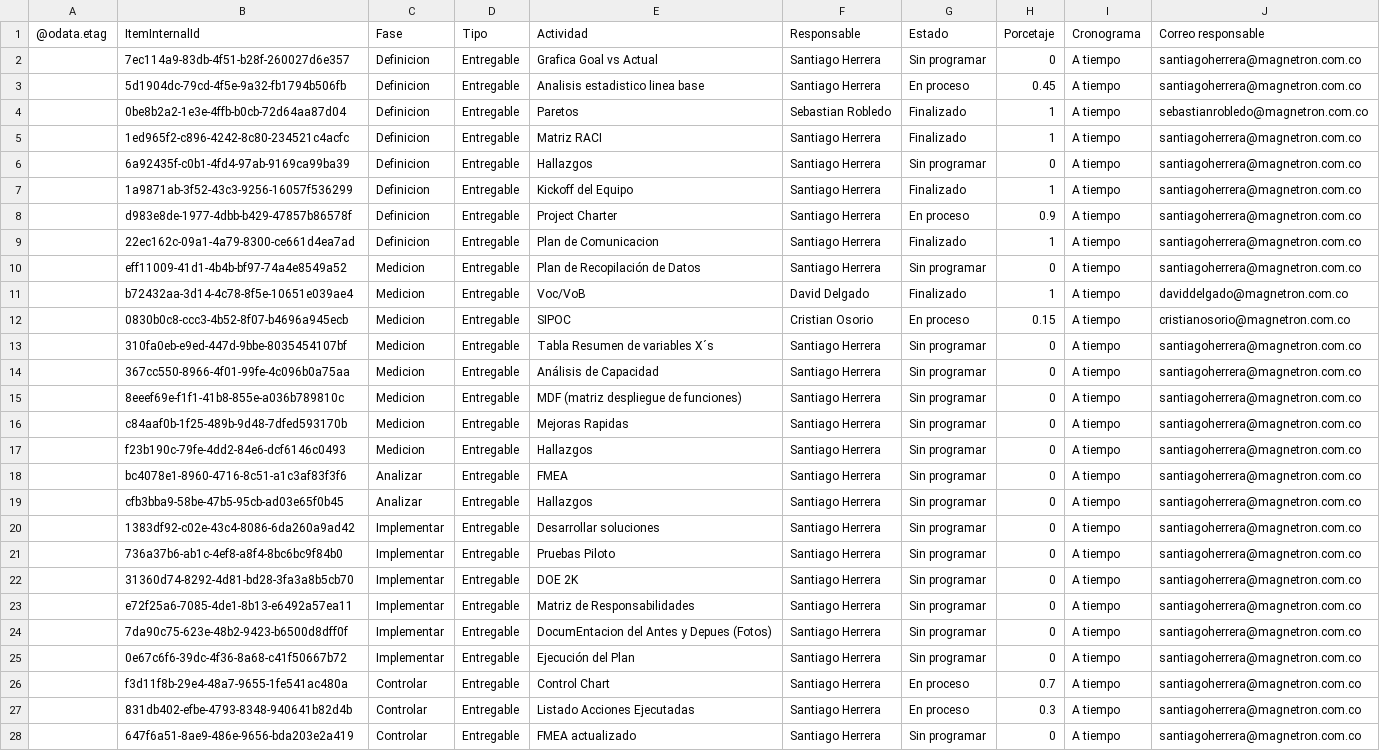
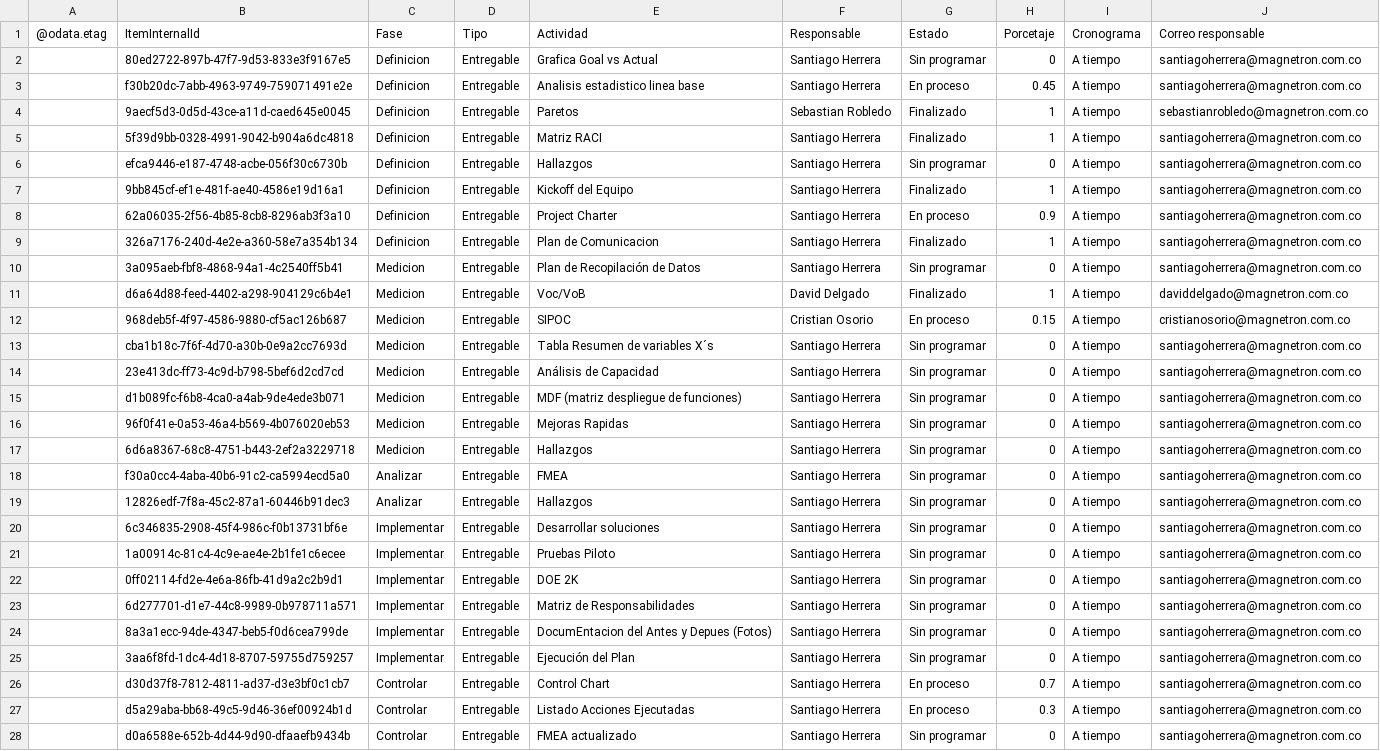
Before and after one commit to Santiagoherrella/ReduccioncostosPM, a CSV file: Actividades.csv, drawn as a sheet; only a part is shown; the diff covers the shown part only; the diff names each change by its address in the sheet, - before the commit and + after, or states it on an @@ line.

Commit message:
Add files via upload

```diff
--- a/Actividades.csv
+++ b/Actividades.csv
-B2 (ItemInternalId): 7ec114a9-83db-4f51-b28f-260027d6e357
+B2 (ItemInternalId): 80ed2722-897b-47f7-9d53-833e3f9167e5
-B3 (ItemInternalId): 5d1904dc-79cd-4f5e-9a32-fb1794b506fb
+B3 (ItemInternalId): f30b20dc-7abb-4963-9749-759071491e2e
-B4 (ItemInternalId): 0be8b2a2-1e3e-4ffb-b0cb-72d64aa87d04
+B4 (ItemInternalId): 9aecf5d3-0d5d-43ce-a11d-caed645e0045
-B5 (ItemInternalId): 1ed965f2-c896-4242-8c80-234521c4acfc
+B5 (ItemInternalId): 5f39d9bb-0328-4991-9042-b904a6dc4818
-B6 (ItemInternalId): 6a92435f-c0b1-4fd4-97ab-9169ca99ba39
+B6 (ItemInternalId): efca9446-e187-4748-acbe-056f30c6730b
-B7 (ItemInternalId): 1a9871ab-3f52-43c3-9256-16057f536299
+B7 (ItemInternalId): 9bb845cf-ef1e-481f-ae40-4586e19d16a1
-B8 (ItemInternalId): d983e8de-1977-4dbb-b429-47857b86578f
+B8 (ItemInternalId): 62a06035-2f56-4b85-8cb8-8296ab3f3a10
-B9 (ItemInternalId): 22ec162c-09a1-4a79-8300-ce661d4ea7ad
+B9 (ItemInternalId): 326a7176-240d-4e2e-a360-58e7a354b134
-B10 (ItemInternalId): eff11009-41d1-4b4b-bf97-74a4e8549a52
+B10 (ItemInternalId): 3a095aeb-fbf8-4868-94a1-4c2540ff5b41
-B11 (ItemInternalId): b72432aa-3d14-4c78-8f5e-10651e039ae4
+B11 (ItemInternalId): d6a64d88-feed-4402-a298-904129c6b4e1
-B12 (ItemInternalId): 0830b0c8-ccc3-4b52-8f07-b4696a945ecb
+B12 (ItemInternalId): 968deb5f-4f97-4586-9880-cf5ac126b687
-B13 (ItemInternalId): 310fa0eb-e9ed-447d-9bbe-8035454107bf
+B13 (ItemInternalId): cba1b18c-7f6f-4d70-a30b-0e9a2cc7693d
-B14 (ItemInternalId): 367cc550-8966-4f01-99fe-4c096b0a75aa
+B14 (ItemInternalId): 23e413dc-ff73-4c9d-b798-5bef6d2cd7cd
-B15 (ItemInternalId): 8eeef69e-f1f1-41b8-855e-a036b789810c
+B15 (ItemInternalId): d1b089fc-f6b8-4ca0-a4ab-9de4ede3b071
-B16 (ItemInternalId): c84aaf0b-1f25-489b-9d48-7dfed593170b
+B16 (ItemInternalId): 96f0f41e-0a53-46a4-b569-4b076020eb53
-B17 (ItemInternalId): f23b190c-79fe-4dd2-84e6-dcf6146c0493
+B17 (ItemInternalId): 6d6a8367-68c8-4751-b443-2ef2a3229718
-B18 (ItemInternalId): bc4078e1-8960-4716-8c51-a1c3af83f3f6
+B18 (ItemInternalId): f30a0cc4-4aba-40b6-91c2-ca5994ecd5a0
-B19 (ItemInternalId): cfb3bba9-58be-47b5-95cb-ad03e65f0b45
+B19 (ItemInternalId): 12826edf-7f8a-45c2-87a1-60446b91dec3
-B20 (ItemInternalId): 1383df92-c02e-43c4-8086-6da260a9ad42
+B20 (ItemInternalId): 6c346835-2908-45f4-986c-f0b13731bf6e
-B21 (ItemInternalId): 736a37b6-ab1c-4ef8-a8f4-8bc6bc9f84b0
+B21 (ItemInternalId): 1a00914c-81c4-4c9e-ae4e-2b1fe1c6ecee
-B22 (ItemInternalId): 31360d74-8292-4d81-bd28-3fa3a8b5cb70
+B22 (ItemInternalId): 0ff02114-fd2e-4e6a-86fb-41d9a2c2b9d1
-B23 (ItemInternalId): e72f25a6-7085-4de1-8b13-e6492a57ea11
+B23 (ItemInternalId): 6d277701-d1e7-44c8-9989-0b978711a571
-B24 (ItemInternalId): 7da90c75-623e-48b2-9423-b6500d8dff0f
+B24 (ItemInternalId): 8a3a1ecc-94de-4347-beb5-f0d6cea799de
-B25 (ItemInternalId): 0e67c6f6-39dc-4f36-8a68-c41f50667b72
+B25 (ItemInternalId): 3aa6f8fd-1dc4-4d18-8707-59755d759257
-B26 (ItemInternalId): f3d11f8b-29e4-48a7-9655-1fe541ac480a
+B26 (ItemInternalId): d30d37f8-7812-4811-ad37-d3e3bf0c1cb7
-B27 (ItemInternalId): 831db402-efbe-4793-8348-940641b82d4b
+B27 (ItemInternalId): d5a29aba-bb68-49c5-9d46-36ef00924b1d
-B28 (ItemInternalId): 647f6a51-8ae9-486e-9656-bda203e2a419
+B28 (ItemInternalId): d0a6588e-652b-4d44-9d90-dfaaefb9434b
```
Also changed, not shown: 3 added rows and 5 edited cells elsewhere in this file.
